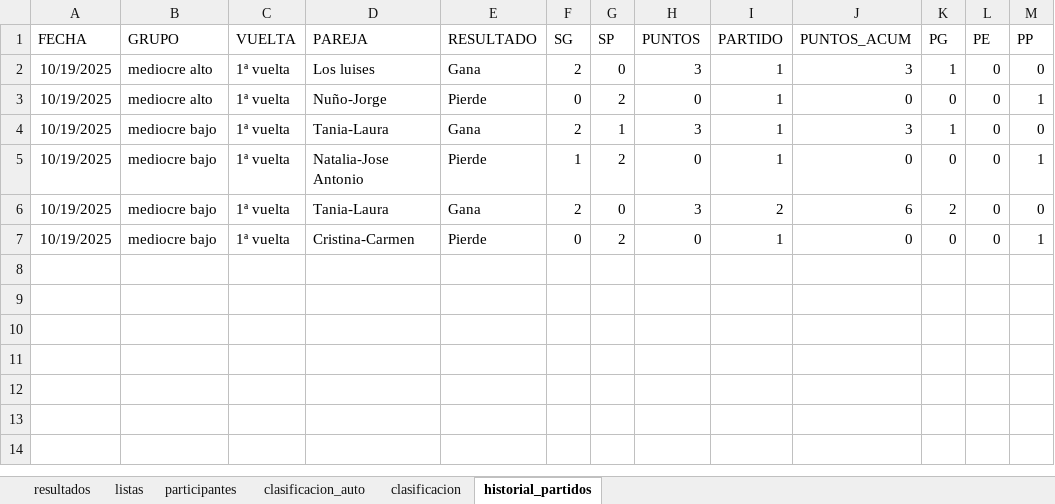
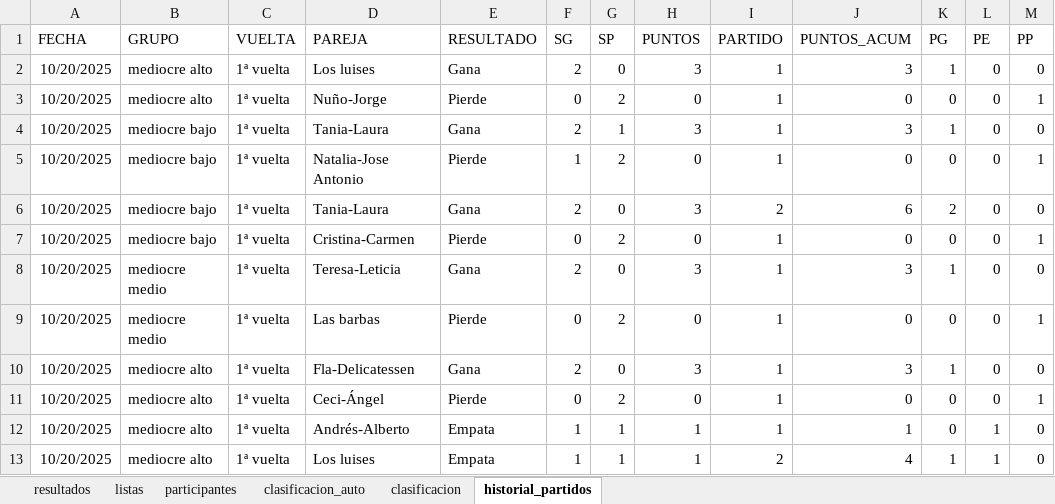
Before and after one commit to lcalle268/campeonato-padel, an Excel workbook: padel.xlsx, sheet historial_partidos, drawn as a sheet; values as stored, in another font and other column widths than the file's, no borders; the diff names each change by its address in the sheet, - before the commit and + after, or states it on an @@ line.

```diff
--- a/padel.xlsx (sheet historial_partidos)
+++ b/padel.xlsx (sheet historial_partidos)
-A2:A7 (FECHA): 10/19/2025
+A2:A7 (FECHA): 10/20/2025
+row 8: 10/20/2025 | mediocre medio | 1ª vuelta | Teresa-Leticia | Gana | 2 | 0 | 3 | 1 | 3 | 1 | 0 | 0
+row 9: 10/20/2025 | mediocre medio | 1ª vuelta | Las barbas | Pierde | 0 | 2 | 0 | 1 | 0 | 0 | 0 | 1
+row 10: 10/20/2025 | mediocre alto | 1ª vuelta | Fla-Delicatessen | Gana | 2 | 0 | 3 | 1 | 3 | 1 | 0 | 0
+row 11: 10/20/2025 | mediocre alto | 1ª vuelta | Ceci-Ángel | Pierde | 0 | 2 | 0 | 1 | 0 | 0 | 0 | 1
+row 12: 10/20/2025 | mediocre alto | 1ª vuelta | Andrés-Alberto | Empata | 1 | 1 | 1 | 1 | 1 | 0 | 1 | 0
+row 13: 10/20/2025 | mediocre alto | 1ª vuelta | Los luises | Empata | 1 | 1 | 1 | 2 | 4 | 1 | 1 | 0
```
Also changed, not shown: sheet clasificacion_auto, sheet clasificacion, sheet resultados, sheet participantes, sheet listas.
